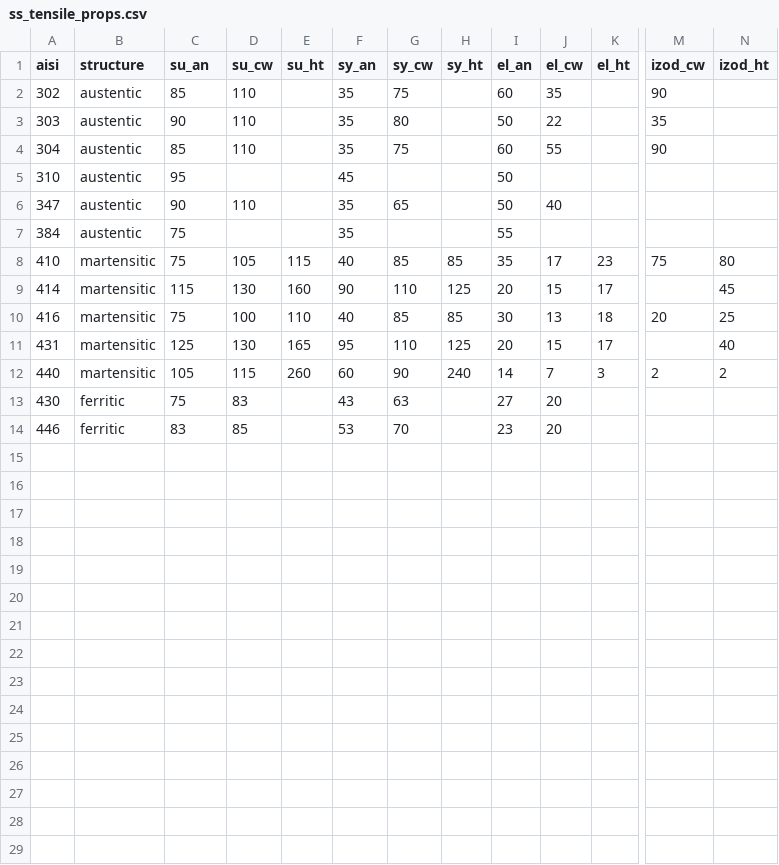
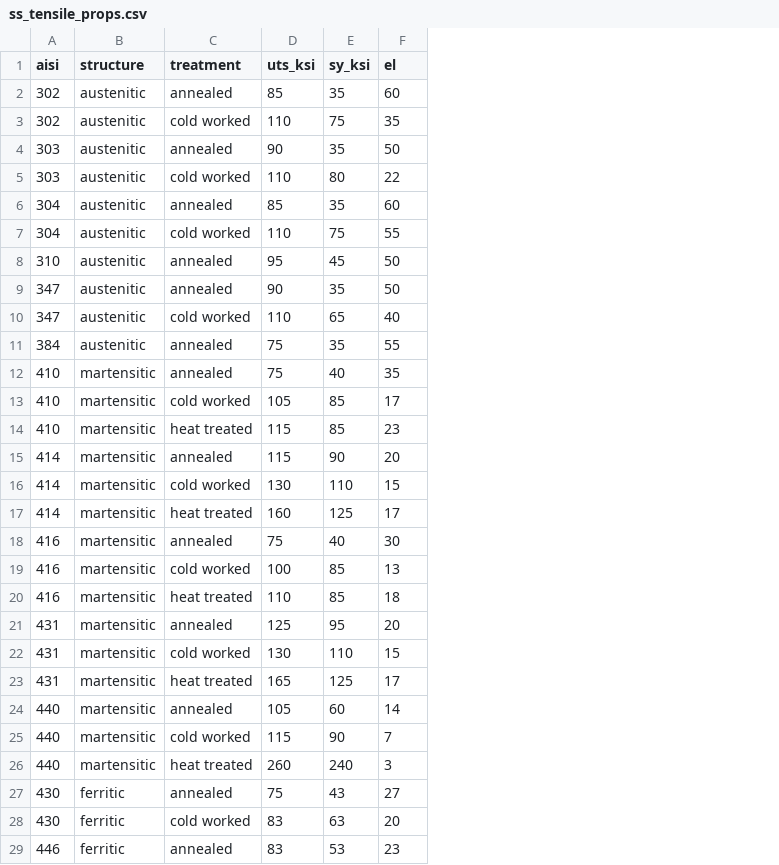
Before and after one commit to briannwhite/mechapy, a CSV file: mechapy/mechanics/data/ss_tensile_props.csv, drawn as a sheet; only a part is shown, gaps mark what is left out; removed rows and columns are numbered as before the commit, all else as after; rows hold the shown columns only; the diff covers the shown part only; the diff names each change by its address in the sheet, - before the commit and + after, or states it on an @@ line.

Commit message:
Buildout mechanics (#2)
* created material registry classes

* updated units, refactored mat sheets, added material registry classes

```diff
--- a/mechapy/mechanics/data/ss_tensile_props.csv
+++ b/mechapy/mechanics/data/ss_tensile_props.csv
+column C (treatment), row 2: annealed; row 4: annealed; row 6: annealed; rows 8-9: annealed | annealed; rows 11-12: annealed | annealed; row 15: annealed; row 18: annealed; row 21: annealed; row 24: annealed; row 27: annealed; row 29: annealed
-column D (su_cw), rows 2-14: 110 | 110 | 110 |  | 110 |  | 105 | 130 | 100 | 130 | 115 | 83 | 85
-column E (su_ht), rows 8-12: 115 | 160 | 110 | 165 | 260
-column G (sy_cw), rows 2-14: 75 | 80 | 75 |  | 65 |  | 85 | 110 | 85 | 110 | 90 | 63 | 70
-column H (sy_ht), rows 8-12: 85 | 125 | 85 | 125 | 240
-column J (el_cw), rows 2-14: 35 | 22 | 55 |  | 40 |  | 17 | 15 | 13 | 15 | 7 | 20 | 20
-column K (el_ht), rows 8-12: 23 | 17 | 18 | 17 | 3
-column M (izod_cw), rows 2-12: 90 | 35 | 90 |  |  |  | 75 |  | 20 |  | 2
-column N (izod_ht), rows 8-12: 80 | 45 | 25 | 40 | 2
-D1: su_an
+D1: uts_ksi
-E1: sy_an
+E1: sy_ksi
-F1: el_an
+F1: el
-B2 (structure): austentic
+B2 (structure): austenitic
+row 3: 302 | austenitic | cold worked | 110 | 75 | 35
-B4 (structure): austentic
+B4 (structure): austenitic
+row 5: 303 | austenitic | cold worked | 110 | 80 | 22
-B6 (structure): austentic
+B6 (structure): austenitic
+row 7: 304 | austenitic | cold worked | 110 | 75 | 55
-B8:B9 (structure): austentic
+B8:B9 (structure): austenitic
+row 10: 347 | austenitic | cold worked | 110 | 65 | 40
-B11 (structure): austentic
+B11 (structure): austenitic
+row 13: 410 | martensitic | cold worked | 105 | 85 | 17
+row 14: 410 | martensitic | heat treated | 115 | 85 | 23
+row 16: 414 | martensitic | cold worked | 130 | 110 | 15
+row 17: 414 | martensitic | heat treated | 160 | 125 | 17
+row 19: 416 | martensitic | cold worked | 100 | 85 | 13
+row 20: 416 | martensitic | heat treated | 110 | 85 | 18
+row 22: 431 | martensitic | cold worked | 130 | 110 | 15
+row 23: 431 | martensitic | heat treated | 165 | 125 | 17
+row 25: 440 | martensitic | cold worked | 115 | 90 | 7
+row 26: 440 | martensitic | heat treated | 260 | 240 | 3
+row 28: 430 | ferritic | cold worked | 83 | 63 | 20
```
Also changed, not shown: 1 added row and 1 edited cell elsewhere in this file, mechapy/mechanics/data/ductileiron_tensile_props.csv, 3 other files.
